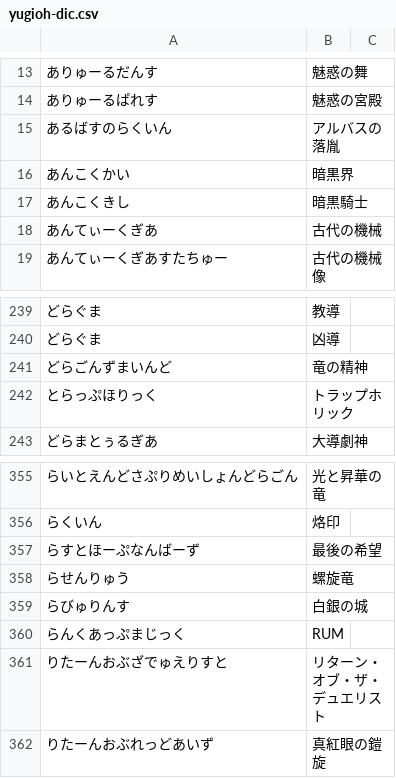
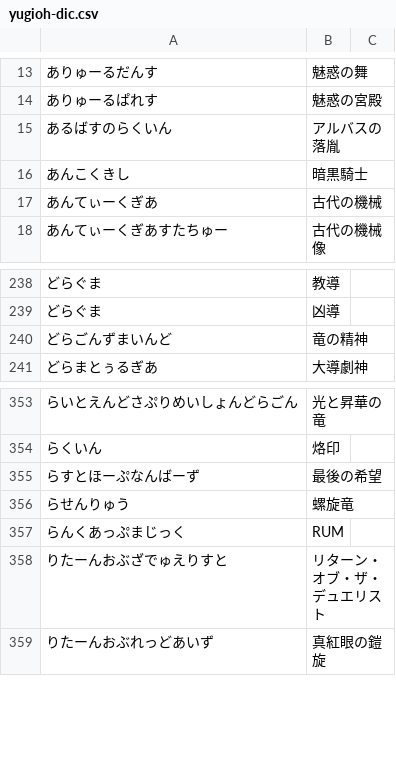
Before and after one commit to Lhaplus-K/yu-gi-oh-ocg-dictionary, a CSV file: in/yugioh-dic.csv, drawn as a sheet; only a part is shown, gaps mark what is left out.

```diff
--- a/in/yugioh-dic.csv
+++ b/in/yugioh-dic.csv
@@ -15,3 +15,2 @@
 あるばすのらくいん,アルバスの落胤
-あんこくかい,暗黒界
 あんこくきし,暗黒騎士
@@ -241,3 +240,2 @@
 どらごんずまいんど,竜の精神
-とらっぷほりっく,トラップホリック
 どらまとぅるぎあ,大導劇神
@@ -358,3 +356,2 @@
 らせんりゅう,螺旋竜
-らびゅりんす,白銀の城
 らんくあっぷまじっく,RUM
```
Also changed, not shown: 2 other files.
